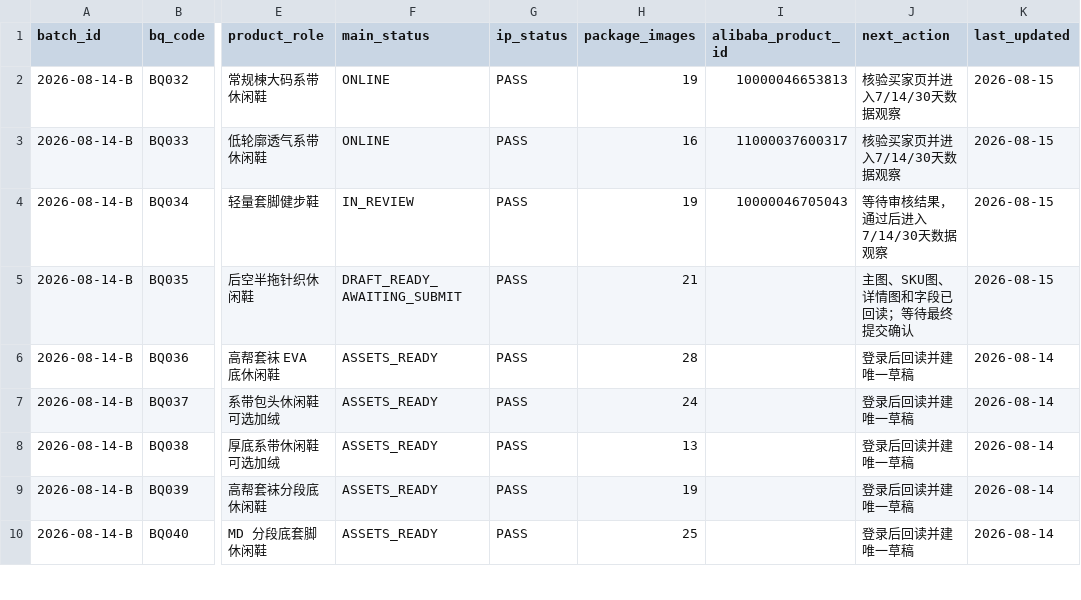
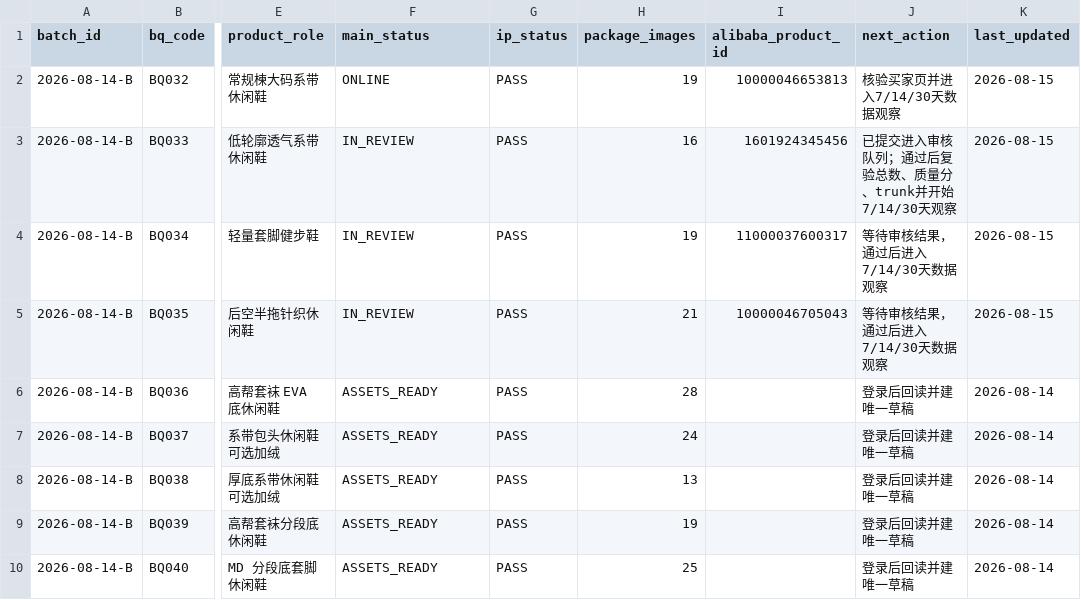
Before and after one commit to 421345308/beiqiang-cross-border-operations, a CSV file: 02_Alibaba运营/05_扩品工程/数据/扩品批次台账.csv, drawn as a sheet; only a part is shown, gaps mark what is left out; the diff names each change by its address in the sheet, - before the commit and + after, or states it on an @@ line.

```diff
--- a/02_Alibaba运营/05_扩品工程/数据/扩品批次台账.csv
+++ b/02_Alibaba运营/05_扩品工程/数据/扩品批次台账.csv
-F3 (main_status): ONLINE
+F3 (main_status): IN_REVIEW
-I3 (alibaba_product_id): 11000037600317
+I3 (alibaba_product_id): 1601924345456
-J3 (next_action): 核验买家页并进入7/14/30天数据观察
+J3 (next_action): 已提交进入审核队列；通过后复验总数、质量分、trunk并开始7/14/30天观察
-I4 (alibaba_product_id): 10000046705043
+I4 (alibaba_product_id): 11000037600317
-F5 (main_status): DRAFT_READY_AWAITING_SUBMIT
+F5 (main_status): IN_REVIEW
-I5 (alibaba_product_id): (empty)
+I5 (alibaba_product_id): 10000046705043
-J5 (next_action): 主图、SKU图、详情图和字段已回读；等待最终提交确认
+J5 (next_action): 等待审核结果，通过后进入7/14/30天数据观察
```
Also changed, not shown: 02_Alibaba运营/05_扩品工程/数据/国际站预上架商品总表_2026-08-14.csv, 2 other files.
